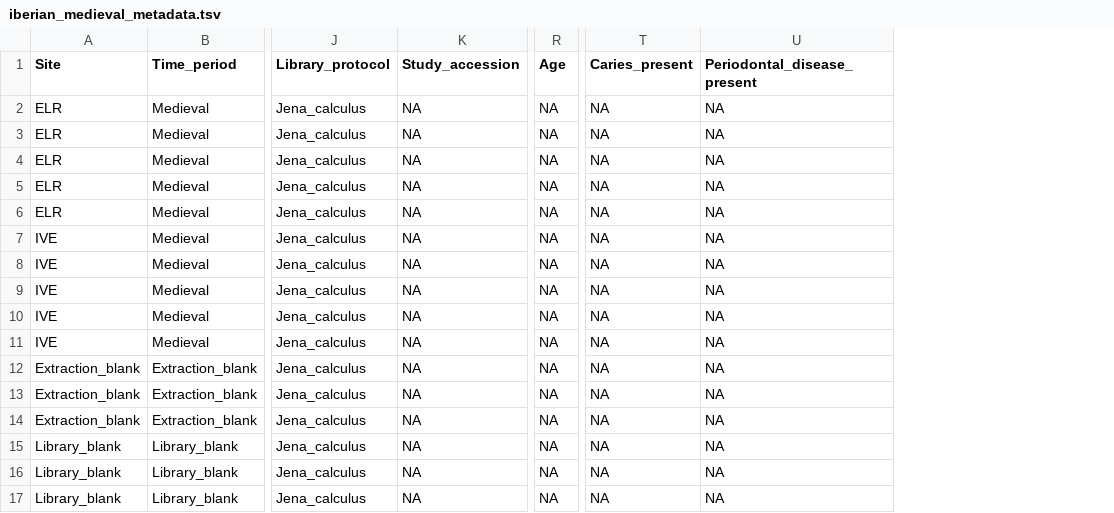
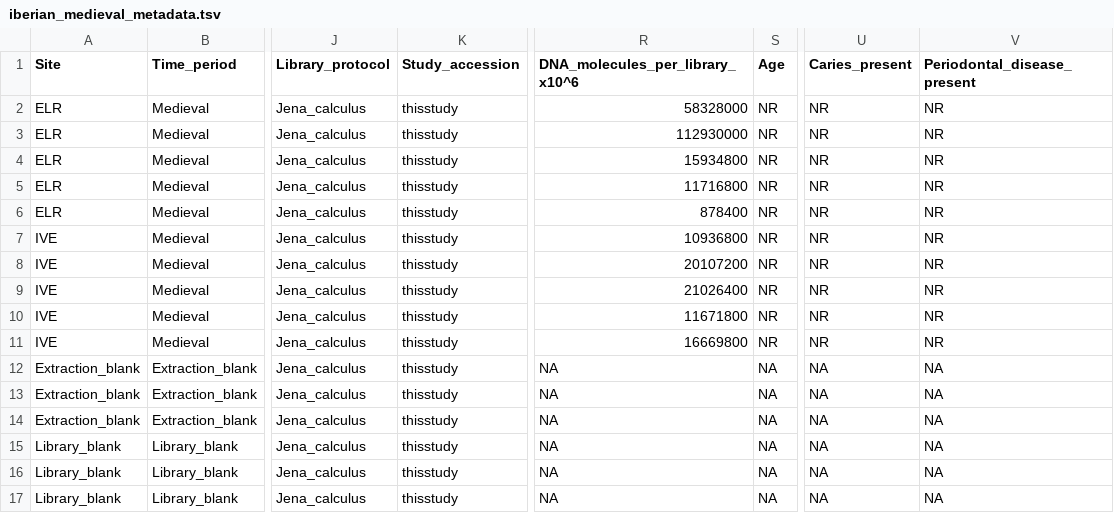
Before and after one commit to ivelsko/smoking_calculus, a TSV file: 00-documentation.backup/iberian_medieval_metadata.tsv, drawn as a sheet; only a part is shown, gaps mark what is left out; addresses are those after the commit; the diff names each change by its address in the sheet, - before the commit and + after, or states it on an @@ line.

```diff
--- a/00-documentation.backup/iberian_medieval_metadata.tsv
+++ b/00-documentation.backup/iberian_medieval_metadata.tsv
+column R (DNA_molecules_per_library_x10^6), rows 2-17: 58328000 | 112930000 | 15934800 | 11716800 | 878400 | 10936800 | 20107200 | 21026400 | 11671800 | 16669800 | NA | NA | NA | NA | NA | NA
-K2:K17 (Study_accession): NA
+K2:K17 (Study_accession): thisstudy
-S2:S11 (Age): NA
+S2:S11 (Age): NR
-U2:U11 (Caries_present): NA
+U2:U11 (Caries_present): NR
-V2:V11 (Periodontal_disease_present): NA
+V2:V11 (Periodontal_disease_present): NR
```
Also changed, not shown: 00-documentation.backup/kilteasheen_metadata.tsv, 00-documentation.backup/radcliffe_pfuT_metadata.tsv, 9 other files.
